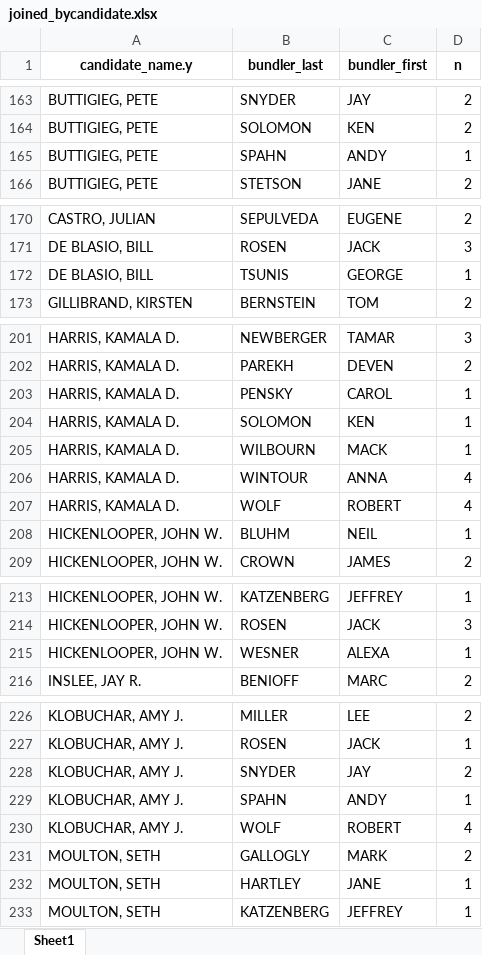
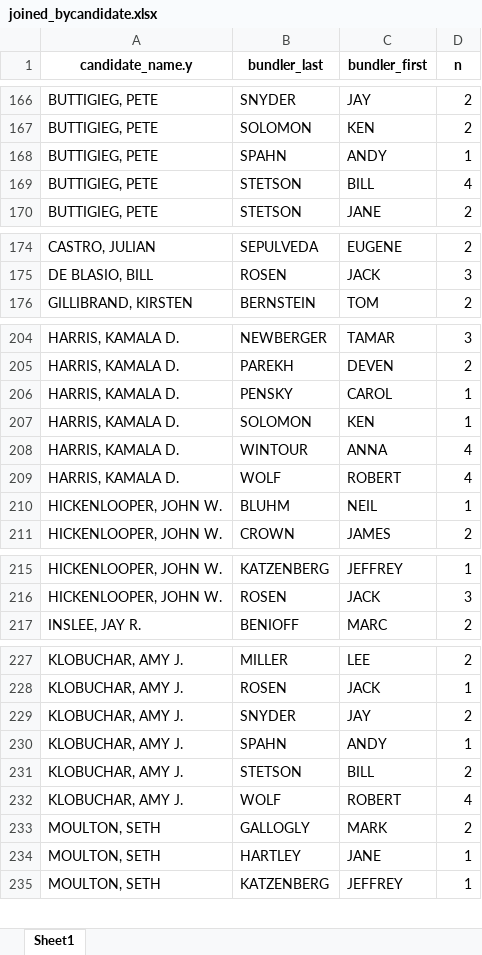
Before and after one commit to amkessler/cnn_fec_obamabundlers, an Excel workbook: output/joined_bycandidate.xlsx, sheet Sheet1, drawn as a sheet; only a part is shown, gaps mark what is left out; values as stored, in another font and other column widths than the file's, no borders; removed rows and columns are numbered as before the commit, all else as after; the diff covers the shown part only; the diff names each change by its address in the sheet, - before the commit and + after, or states it on an @@ line.

```diff
--- a/output/joined_bycandidate.xlsx (sheet Sheet1)
+++ b/output/joined_bycandidate.xlsx (sheet Sheet1)
+row 169: BUTTIGIEG, PETE | STETSON | BILL | 4
-row 172: DE BLASIO, BILL | TSUNIS | GEORGE | 1
-row 205: HARRIS, KAMALA D. | WILBOURN | MACK | 1
-row 215: HICKENLOOPER, JOHN W. | WESNER | ALEXA | 1
+row 231: KLOBUCHAR, AMY J. | STETSON | BILL | 2
```
Also changed, not shown: 6 added rows and 2 removed rows elsewhere in this sheet, output/final_for_research_500andabove.xlsx, output/joined_bybundler.xlsx, 9 other files.
